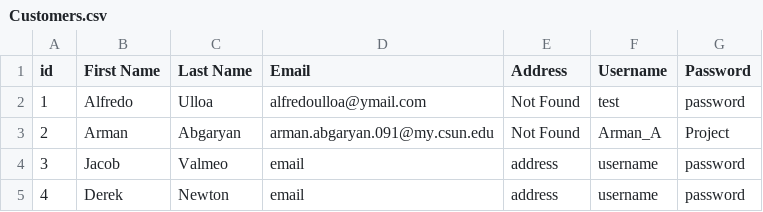
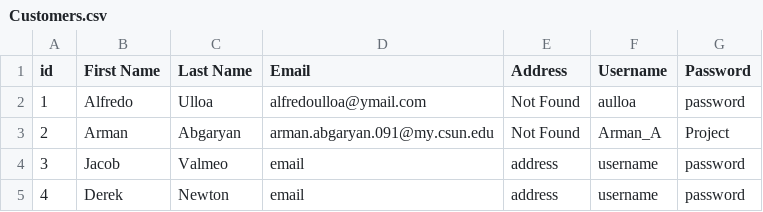
Before and after one commit to Arman-Abgaryan/380-EcommerceProject, a CSV file: data/Customers.csv, drawn as a sheet.

Commit message:
Updated username info

```diff
--- a/data/Customers.csv
+++ b/data/Customers.csv
@@ -1,3 +1,3 @@
 id;First Name;Last Name;Email;Address;Username;Password
-1;Alfredo;Ulloa;alfredoulloa@ymail.com;Not Found;test;password
+1;Alfredo;Ulloa;alfredoulloa@ymail.com;Not Found;aulloa;password
 2;Arman;Abgaryan;arman.abgaryan.091@my.csun.edu;Not Found;Arman_A;Project
```
